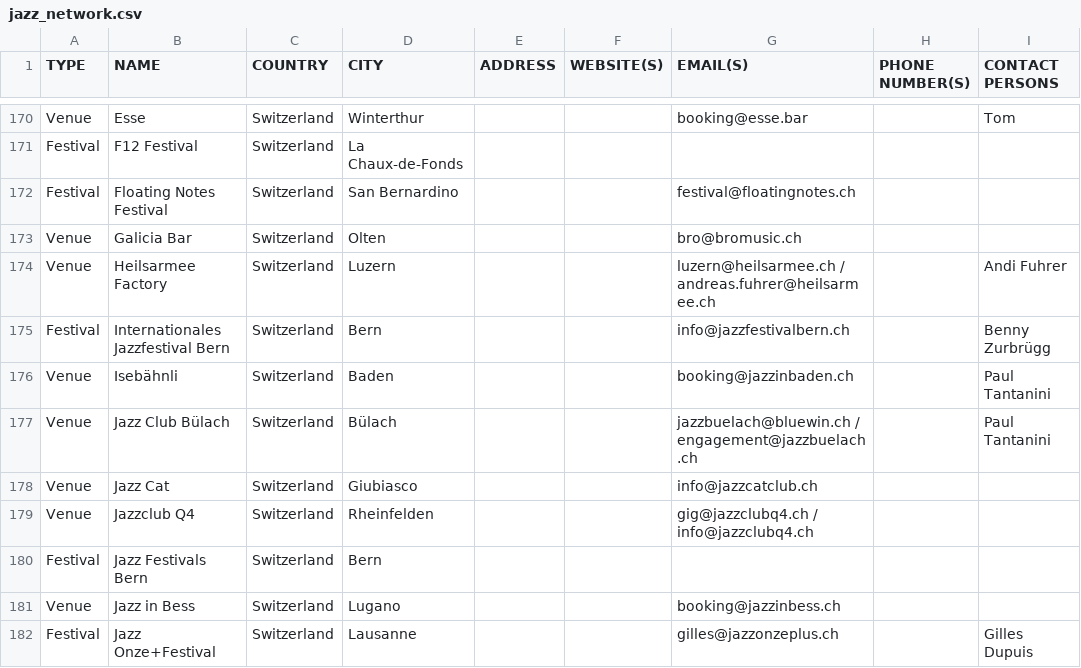
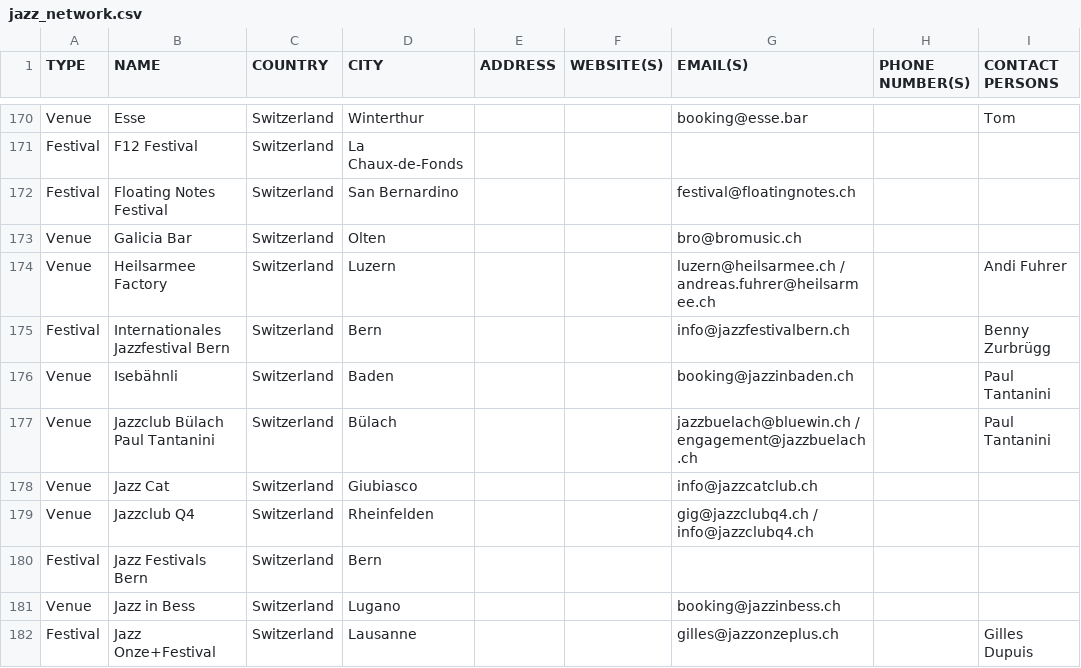
Before and after one commit to WilfriedWilde/jazz-network-api, a CSV file: spreadsheet/jazz_network.csv, drawn as a sheet; only a part is shown, gaps mark what is left out; the diff names each change by its address in the sheet, - before the commit and + after, or states it on an @@ line.

Commit message:
confimr all spreadsheet venue clear

```diff
--- a/spreadsheet/jazz_network.csv
+++ b/spreadsheet/jazz_network.csv
-B177 (NAME): Jazz Club Bülach
+B177 (NAME): Jazzclub Bülach Paul Tantanini
```
Also changed, not shown: 2 other files.
